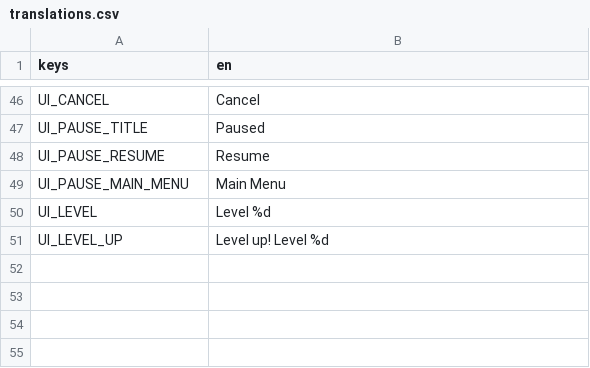
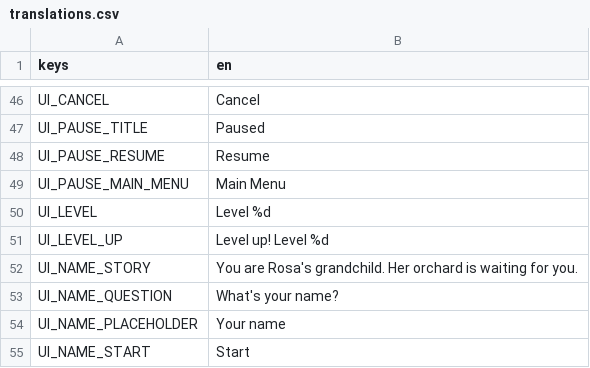
Before and after one commit to elxanbabayev0/The_Orchard, a CSV file: localization/translations.csv, drawn as a sheet; only a part is shown, gaps mark what is left out.

```diff
--- a/localization/translations.csv
+++ b/localization/translations.csv
@@ -51 +51,5 @@ UI_LEVEL,Level %d
 UI_LEVEL_UP,Level up! Level %d
+UI_NAME_STORY,You are Rosa's grandchild. Her orchard is waiting for you.
+UI_NAME_QUESTION,What's your name?
+UI_NAME_PLACEHOLDER,Your name
+UI_NAME_START,Start
```
Also changed, not shown: 14 other files.
